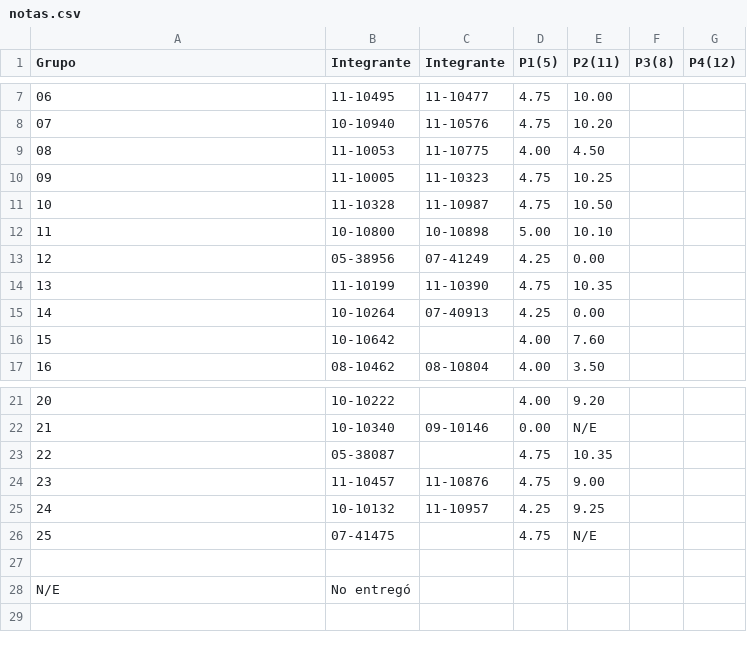
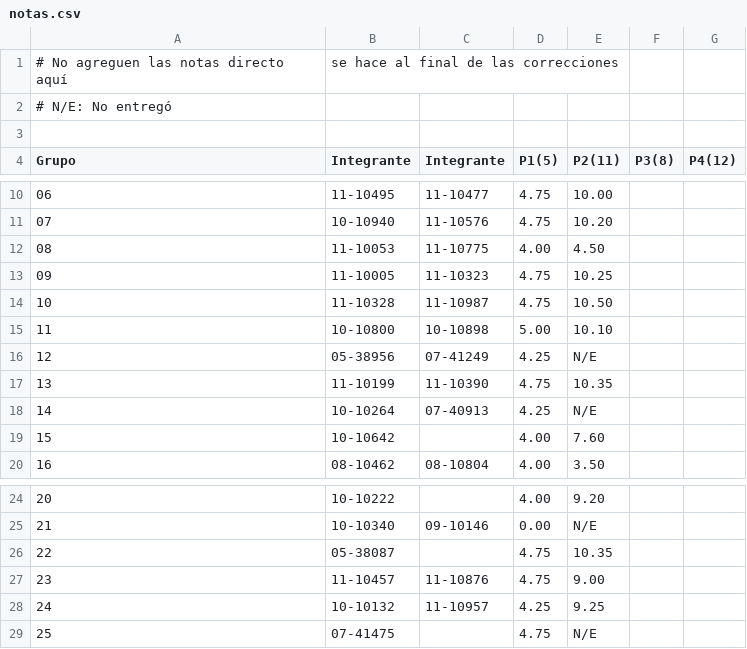
Before and after one commit to chamini2/setlan, a CSV file: notas.csv, drawn as a sheet; only a part is shown, gaps mark what is left out.

Commit message:
notas centrales

```diff
--- a/notas.csv
+++ b/notas.csv
@@ -1 +1,4 @@
+# No agreguen las notas directo aquí, se hace al final de las correcciones
+# N/E: No entregó
+
 Grupo,Integrante,Integrante,P1(5),P2(11),P3(8),P4(12)
@@ -12,5 +15,5 @@ Grupo,Integrante,Integrante,P1(5),P2(11),P3(8),P4(12)
 11   ,10-10800  ,10-10898  ,5.00 ,10.10 ,     ,
-12   ,05-38956  ,07-41249  ,4.25 ,0.00  ,     ,
+12   ,05-38956  ,07-41249  ,4.25 ,N/E   ,     ,
 13   ,11-10199  ,11-10390  ,4.75 ,10.35 ,     ,
-14   ,10-10264  ,07-40913  ,4.25 ,0.00  ,     ,
+14   ,10-10264  ,07-40913  ,4.25 ,N/E   ,     ,
 15   ,10-10642  ,          ,4.00 ,7.60  ,     ,
@@ -26,3 +29 @@ Grupo,Integrante,Integrante,P1(5),P2(11),P3(8),P4(12)
 25   ,07-41475  ,          ,4.75 ,N/E   ,     ,
-
-N/E  ,No entregó
```
